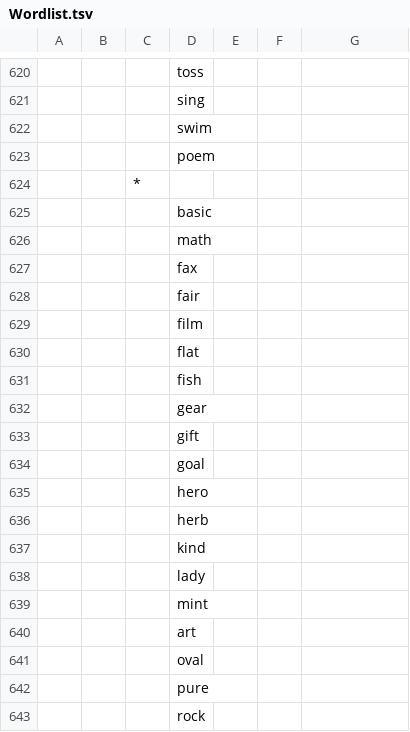
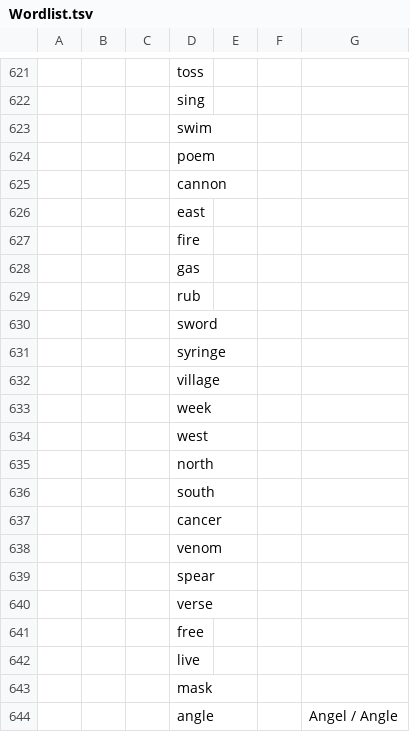
Before and after one commit to wcodes-org/wcode-web-site, a TSV file: Root/File/Wordlist.tsv, drawn as a sheet; only a part is shown, gaps mark what is left out; the shorter side is filled out with more unchanged rows; the diff covers the shown part only; the diff names each change by its address in the sheet, - before the commit and + after, or states it on an @@ line.

Commit message:
Graylist

```diff
--- a/Root/File/Wordlist.tsv
+++ b/Root/File/Wordlist.tsv
+row 625:  |  |  | cannon
+row 626:  |  |  | east
+row 627:  |  |  | fire
+row 628:  |  |  | gas
+row 629:  |  |  | rub
+row 630:  |  |  | sword
+row 631:  |  |  | syringe
+row 632:  |  |  | village
+row 633:  |  |  | week
+row 634:  |  |  | west
+row 635:  |  |  | north
+row 636:  |  |  | south
+row 637:  |  |  | cancer
+row 638:  |  |  | venom
+row 639:  |  |  | spear
+row 640:  |  |  | verse
+row 641:  |  |  | free
+row 642:  |  |  | live
+row 643:  |  |  | mask
+row 644:  |  |  | angle |  |  | Angel / Angle
```
Also changed, not shown: 36 added rows elsewhere in this file.
